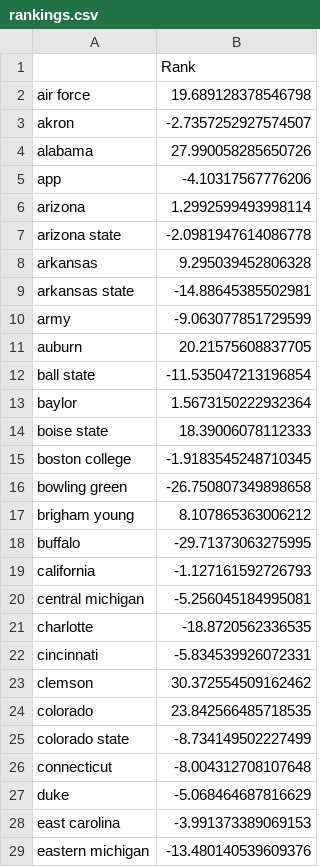
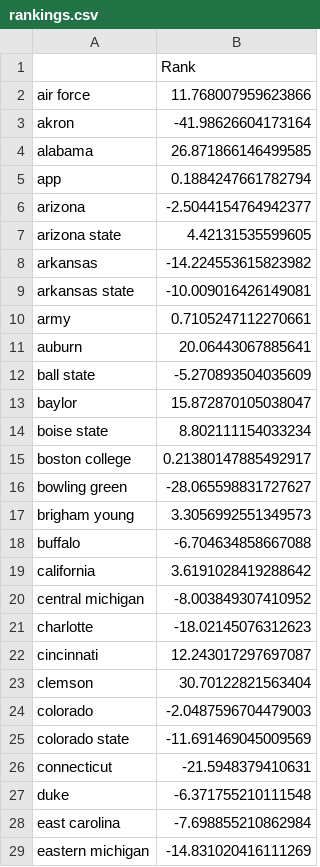
Before and after one commit to jrquick17/cfb-score-scraper, a CSV file: csv/rankings.csv, drawn as a sheet; only a part is shown; the diff covers the shown part only.

```diff
--- a/csv/rankings.csv
+++ b/csv/rankings.csv
@@ -1,29 +1,29 @@
 ,Rank
-air force,19.689128378546798
-akron,-2.7357252927574507
-alabama,27.990058285650726
-app,-4.10317567776206
-arizona,1.2992599493998114
-arizona state,-2.0981947614086778
-arkansas,9.295039452806328
-arkansas state,-14.88645385502981
-army,-9.063077851729599
-auburn,20.21575608837705
-ball state,-11.535047213196854
-baylor,1.5673150222932364
-boise state,18.39006078112333
-boston college,-1.9183545248710345
-bowling green,-26.750807349898658
-brigham young,8.107865363006212
-buffalo,-29.71373063275995
-california,-1.127161592726793
-central michigan,-5.256045184995081
-charlotte,-18.8720562336535
-cincinnati,-5.834539926072331
-clemson,30.372554509162462
-colorado,23.842566485718535
-colorado state,-8.734149502227499
-connecticut,-8.004312708107648
-duke,-5.068464687816629
-east carolina,-3.991373389069153
-eastern michigan,-13.480140539609376
+air force,11.768007959623866
+akron,-41.98626604173164
+alabama,26.871866146499585
+app,0.1884247661782794
+arizona,-2.5044154764942377
+arizona state,4.42131535599605
+arkansas,-14.224553615823982
+arkansas state,-10.009016426149081
+army,0.7105247112270661
+auburn,20.06443067885641
+ball state,-5.270893504035609
+baylor,15.872870105038047
+boise state,8.802111154033234
+boston college,0.21380147885492917
+bowling green,-28.065598831727627
+brigham young,3.3056992551349573
+buffalo,-6.704634858667088
+california,3.6191028419288642
+central michigan,-8.003849307410952
+charlotte,-18.02145076312623
+cincinnati,12.243017297697087
+clemson,30.70122821563404
+colorado,-2.0487596704479003
+colorado state,-11.691469045009569
+connecticut,-21.5948379410631
+duke,-6.371755210111548
+east carolina,-7.698855210862984
+eastern michigan,-14.831020416111269
```
Also changed, not shown: 4 removed rows and 97 edited cells elsewhere in this file, 19 other files.
